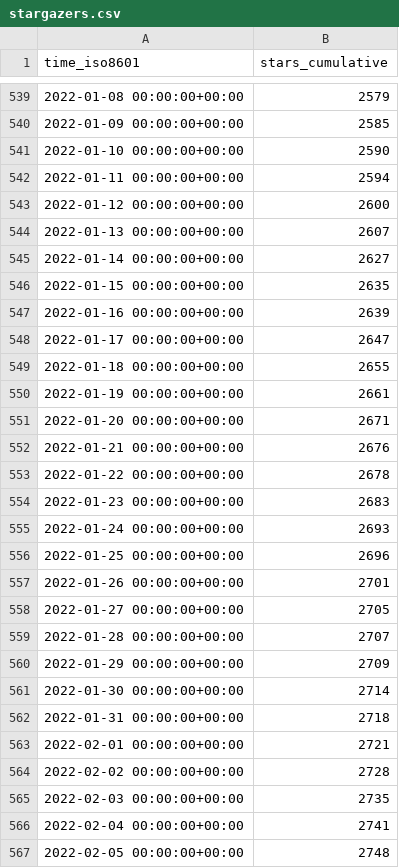
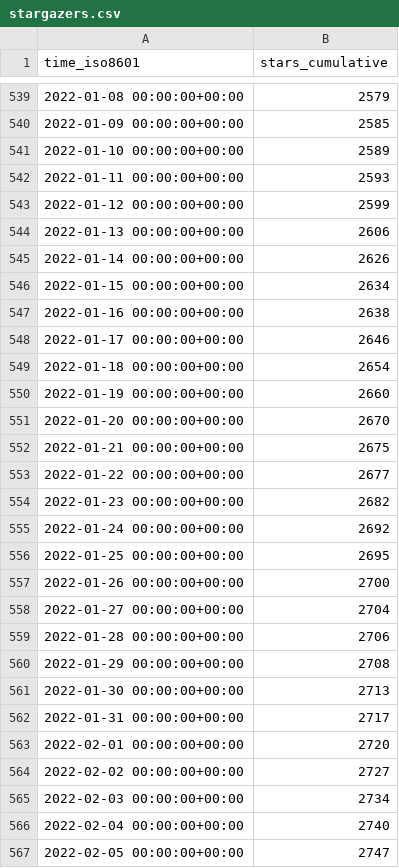
Before and after one commit to fluxcd/community, a CSV file: fluxcd/flux2/ghrs-data/stargazers.csv, drawn as a sheet; only a part is shown, gaps mark what is left out; the diff covers the shown part only.

```diff
--- a/fluxcd/flux2/ghrs-data/stargazers.csv
+++ b/fluxcd/flux2/ghrs-data/stargazers.csv
@@ -540,28 +540,28 @@ time_iso8601,stars_cumulative
 2022-01-09 00:00:00+00:00,2585
-2022-01-10 00:00:00+00:00,2590
-2022-01-11 00:00:00+00:00,2594
-2022-01-12 00:00:00+00:00,2600
-2022-01-13 00:00:00+00:00,2607
-2022-01-14 00:00:00+00:00,2627
-2022-01-15 00:00:00+00:00,2635
-2022-01-16 00:00:00+00:00,2639
-2022-01-17 00:00:00+00:00,2647
-2022-01-18 00:00:00+00:00,2655
-2022-01-19 00:00:00+00:00,2661
-2022-01-20 00:00:00+00:00,2671
-2022-01-21 00:00:00+00:00,2676
-2022-01-22 00:00:00+00:00,2678
-2022-01-23 00:00:00+00:00,2683
-2022-01-24 00:00:00+00:00,2693
-2022-01-25 00:00:00+00:00,2696
-2022-01-26 00:00:00+00:00,2701
-2022-01-27 00:00:00+00:00,2705
-2022-01-28 00:00:00+00:00,2707
-2022-01-29 00:00:00+00:00,2709
-2022-01-30 00:00:00+00:00,2714
-2022-01-31 00:00:00+00:00,2718
-2022-02-01 00:00:00+00:00,2721
-2022-02-02 00:00:00+00:00,2728
-2022-02-03 00:00:00+00:00,2735
-2022-02-04 00:00:00+00:00,2741
-2022-02-05 00:00:00+00:00,2748
+2022-01-10 00:00:00+00:00,2589
+2022-01-11 00:00:00+00:00,2593
+2022-01-12 00:00:00+00:00,2599
+2022-01-13 00:00:00+00:00,2606
+2022-01-14 00:00:00+00:00,2626
+2022-01-15 00:00:00+00:00,2634
+2022-01-16 00:00:00+00:00,2638
+2022-01-17 00:00:00+00:00,2646
+2022-01-18 00:00:00+00:00,2654
+2022-01-19 00:00:00+00:00,2660
+2022-01-20 00:00:00+00:00,2670
+2022-01-21 00:00:00+00:00,2675
+2022-01-22 00:00:00+00:00,2677
+2022-01-23 00:00:00+00:00,2682
+2022-01-24 00:00:00+00:00,2692
+2022-01-25 00:00:00+00:00,2695
+2022-01-26 00:00:00+00:00,2700
+2022-01-27 00:00:00+00:00,2704
+2022-01-28 00:00:00+00:00,2706
+2022-01-29 00:00:00+00:00,2708
+2022-01-30 00:00:00+00:00,2713
+2022-01-31 00:00:00+00:00,2717
+2022-02-01 00:00:00+00:00,2720
+2022-02-02 00:00:00+00:00,2727
+2022-02-03 00:00:00+00:00,2734
+2022-02-04 00:00:00+00:00,2740
+2022-02-05 00:00:00+00:00,2747
```
Also changed, not shown: 1 added row and 2 edited cells elsewhere in this file, fluxcd/flux2/ghrs-data/forks.csv.
